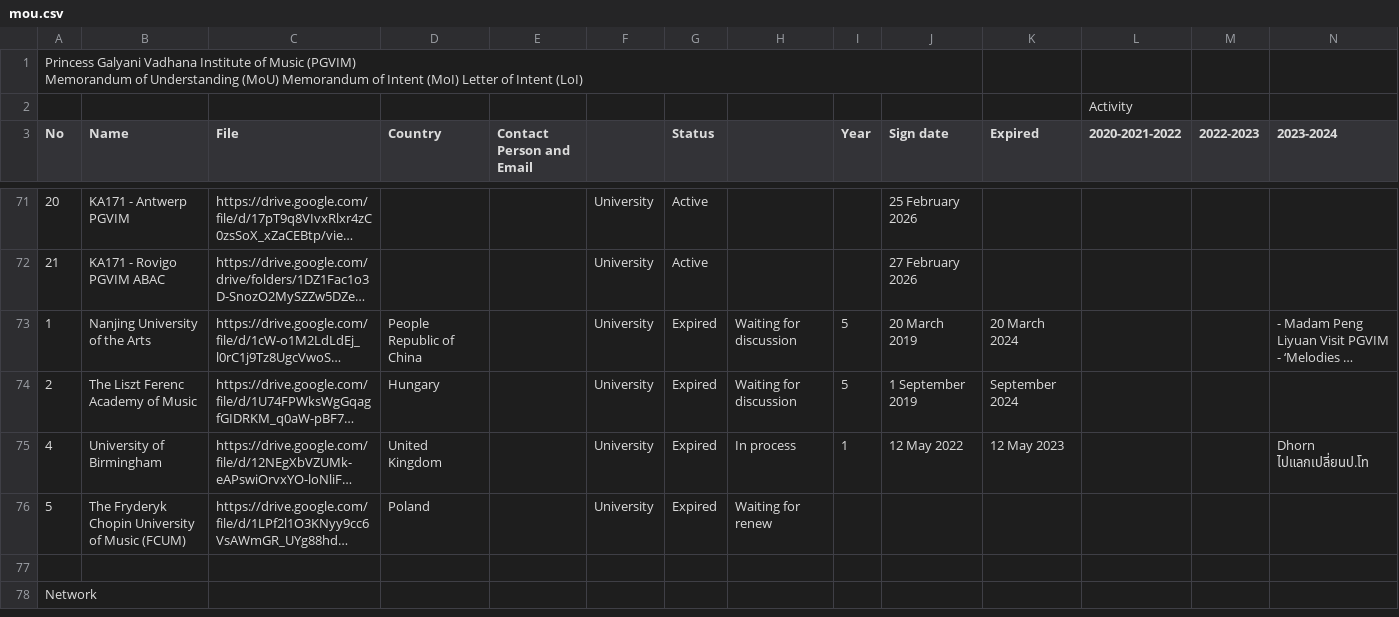
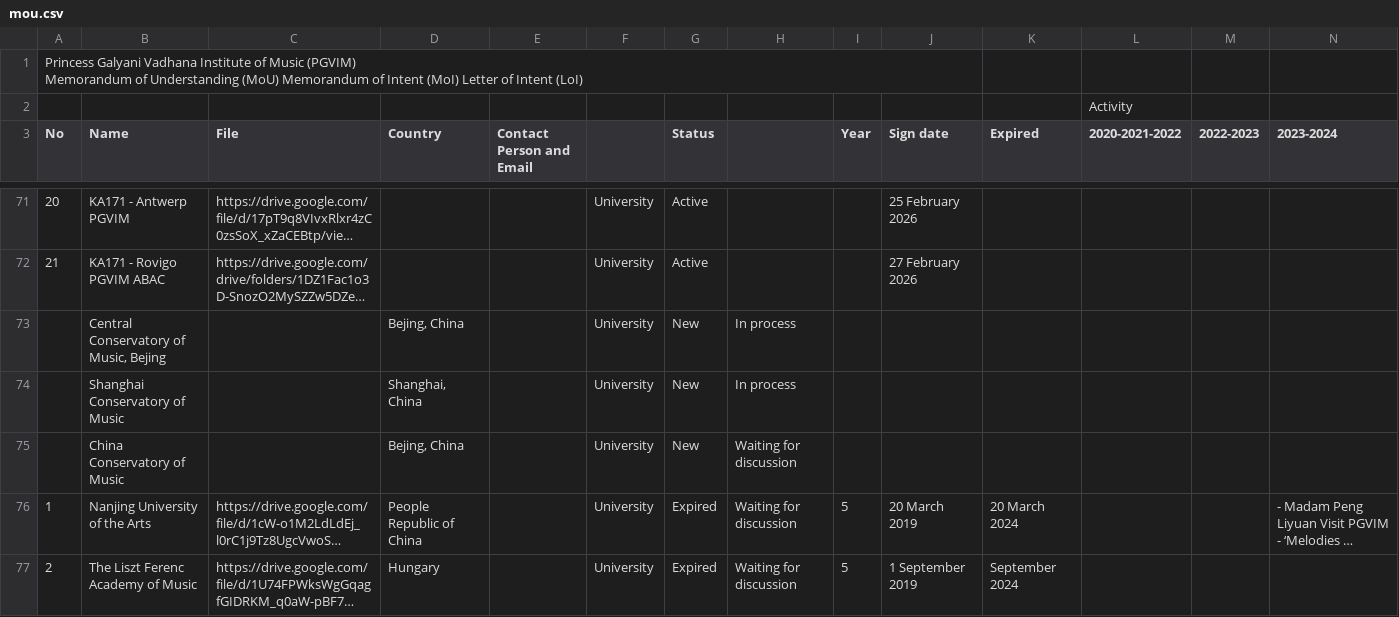
Before and after one commit to pgvimir/internal, a CSV file: data/mou.csv, drawn as a sheet; only a part is shown, gaps mark what is left out; the shorter side is filled out with more unchanged rows; long unchanged cells end in …; rows hold the shown columns only; the diff names each change by its address in the sheet, - before the commit and + after, or states it on an @@ line.

```diff
--- a/data/mou.csv
+++ b/data/mou.csv
+row 73:  | Central Conservatory of Music, Bejing |  | Bejing, China |  | University | New | In process
+row 74:  | Shanghai Conservatory of Music |  | Shanghai, China |  | University | New | In process
+row 75:  | China Conservatory of Music |  | Bejing, China |  | University | New | Waiting for discussion
```
Also changed, not shown: data/people_2526.csv, 2 other files.
